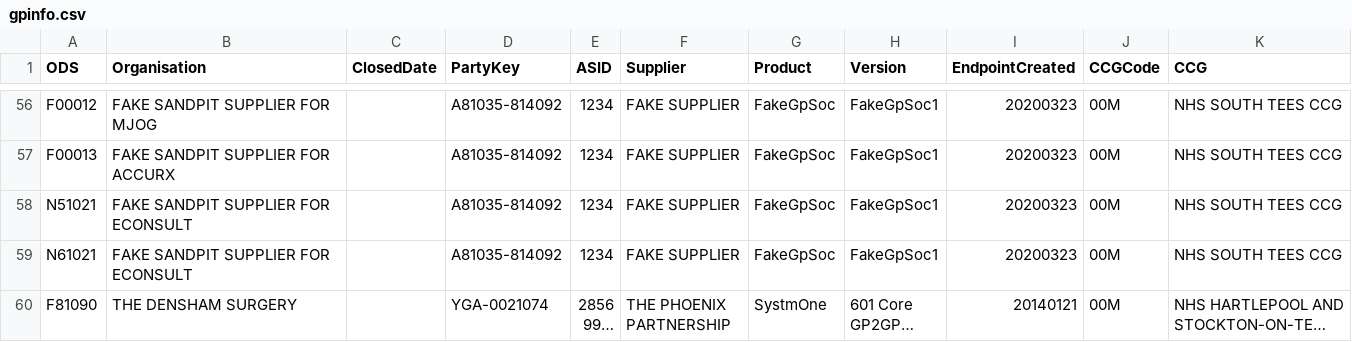
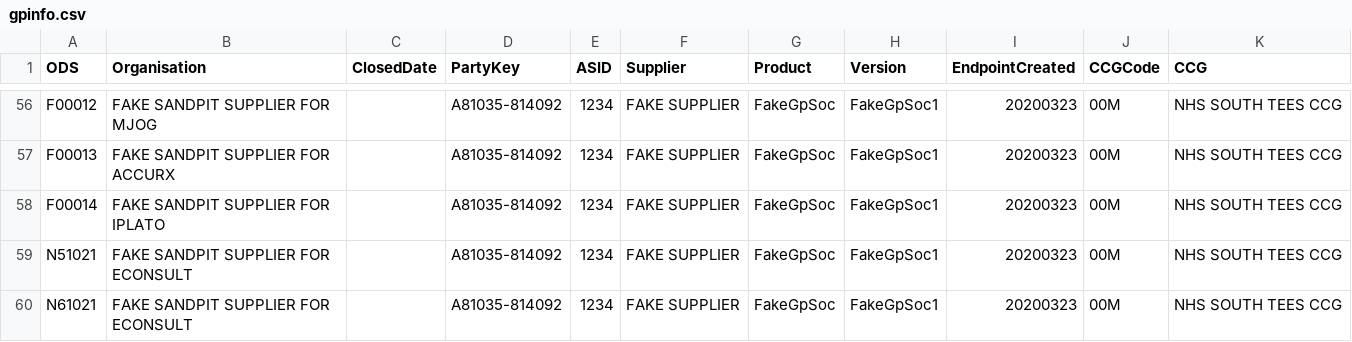
Before and after one commit to NHSDigital/nhs-app-api, a CSV file: backendworker/configurations/gpinfo.csv, drawn as a sheet; only a part is shown, gaps mark what is left out; the shorter side is filled out with more unchanged rows; long unchanged cells end in ….

Commit message:
NHSO-0000: Add fake supplier ODS code for iPlato

```diff
--- a/backendworker/configurations/gpinfo.csv
+++ b/backendworker/configurations/gpinfo.csv
@@ -57,2 +57,3 @@ F00012,FAKE SANDPIT SUPPLIER FOR MJOG,,A81035-814092,1234,FAKE SUPPLIER,FakeGpSo
 F00013,FAKE SANDPIT SUPPLIER FOR ACCURX,,A81035-814092,1234,FAKE SUPPLIER,FakeGpSoc,FakeGpSoc1,20200323,00M,NHS SOUTH TEES CCG
+F00014,FAKE SANDPIT SUPPLIER FOR IPLATO,,A81035-814092,1234,FAKE SUPPLIER,FakeGpSoc,FakeGpSoc1,20200323,00M,NHS SOUTH TEES CCG
 N51021,FAKE SANDPIT SUPPLIER FOR ECONSULT,,A81035-814092,1234,FAKE SUPPLIER,FakeGpSoc,FakeGpSoc1,20200323,00M,NHS SOUTH TEES CCG
```
